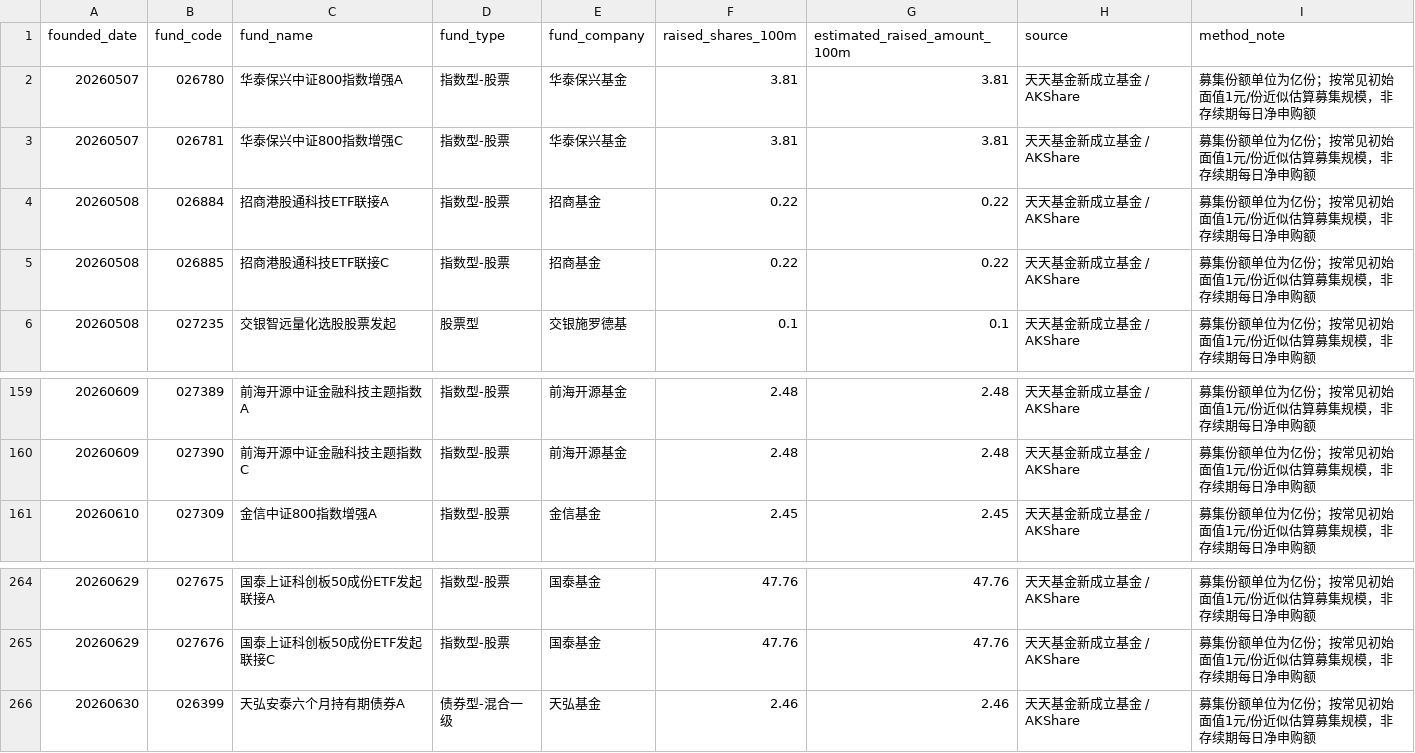
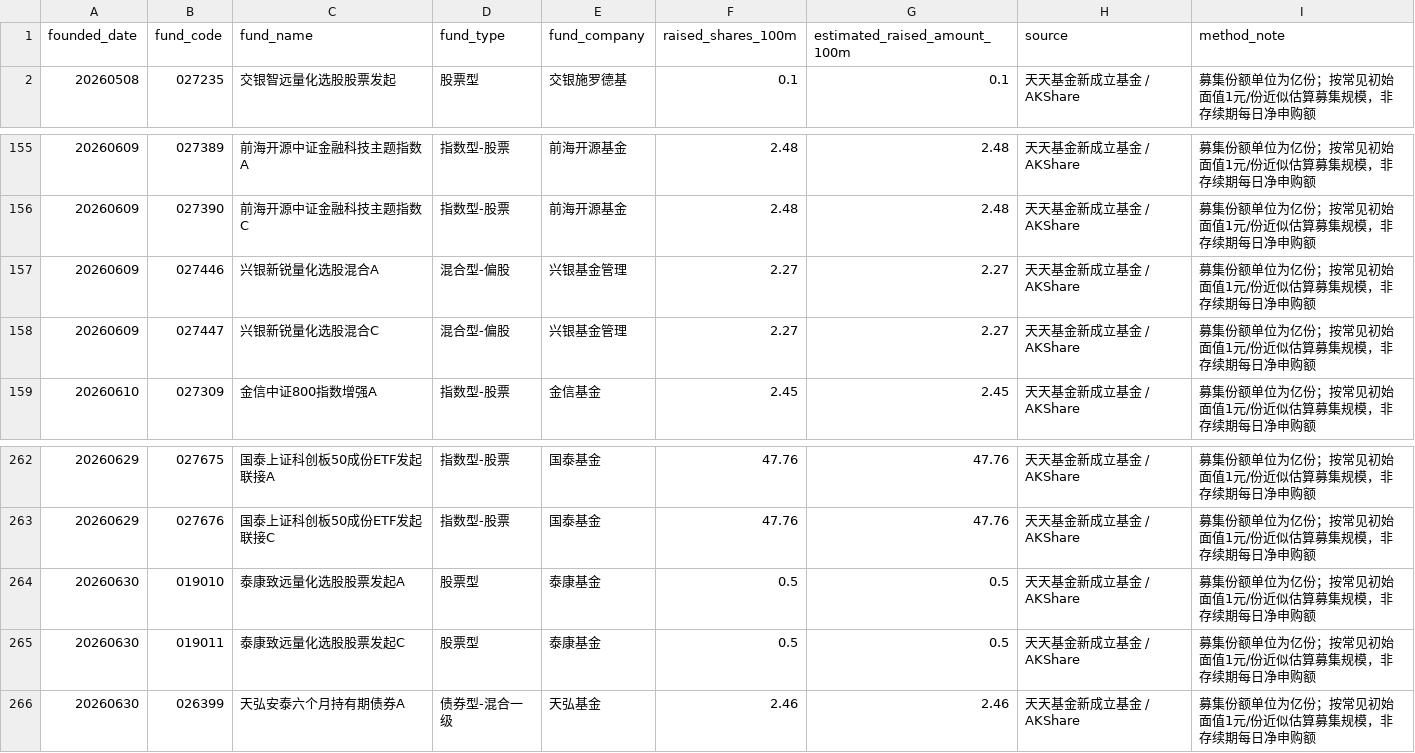
Before and after one commit to littlepeachh/macroscope-dashboard-v5, a CSV file: data/fund_subscription.csv, drawn as a sheet; only a part is shown, gaps mark what is left out; removed rows and columns are numbered as before the commit, all else as after; the diff names each change by its address in the sheet, - before the commit and + after, or states it on an @@ line.

```diff
--- a/data/fund_subscription.csv
+++ b/data/fund_subscription.csv
-row 2: 20260507 | 026780 | 华泰保兴中证800指数增强A | 指数型-股票 | 华泰保兴基金 | 3.81 | 3.81 | 天天基金新成立基金 / AKShare | 募集份额单位为亿份；按常见初始面值1元/份近似估算募集规模，非存续期每日净申购额
-row 3: 20260507 | 026781 | 华泰保兴中证800指数增强C | 指数型-股票 | 华泰保兴基金 | 3.81 | 3.81 | 天天基金新成立基金 / AKShare | 募集份额单位为亿份；按常见初始面值1元/份近似估算募集规模，非存续期每日净申购额
-row 4: 20260508 | 026884 | 招商港股通科技ETF联接A | 指数型-股票 | 招商基金 | 0.22 | 0.22 | 天天基金新成立基金 / AKShare | 募集份额单位为亿份；按常见初始面值1元/份近似估算募集规模，非存续期每日净申购额
-row 5: 20260508 | 026885 | 招商港股通科技ETF联接C | 指数型-股票 | 招商基金 | 0.22 | 0.22 | 天天基金新成立基金 / AKShare | 募集份额单位为亿份；按常见初始面值1元/份近似估算募集规模，非存续期每日净申购额
+row 157: 20260609 | 027446 | 兴银新锐量化选股混合A | 混合型-偏股 | 兴银基金管理 | 2.27 | 2.27 | 天天基金新成立基金 / AKShare | 募集份额单位为亿份；按常见初始面值1元/份近似估算募集规模，非存续期每日净申购额
+row 158: 20260609 | 027447 | 兴银新锐量化选股混合C | 混合型-偏股 | 兴银基金管理 | 2.27 | 2.27 | 天天基金新成立基金 / AKShare | 募集份额单位为亿份；按常见初始面值1元/份近似估算募集规模，非存续期每日净申购额
+row 264: 20260630 | 019010 | 泰康致远量化选股股票发起A | 股票型 | 泰康基金 | 0.5 | 0.5 | 天天基金新成立基金 / AKShare | 募集份额单位为亿份；按常见初始面值1元/份近似估算募集规模，非存续期每日净申购额
+row 265: 20260630 | 019011 | 泰康致远量化选股股票发起C | 股票型 | 泰康基金 | 0.5 | 0.5 | 天天基金新成立基金 / AKShare | 募集份额单位为亿份；按常见初始面值1元/份近似估算募集规模，非存续期每日净申购额
```
Also changed, not shown: data/macro.csv, 2 other files.
